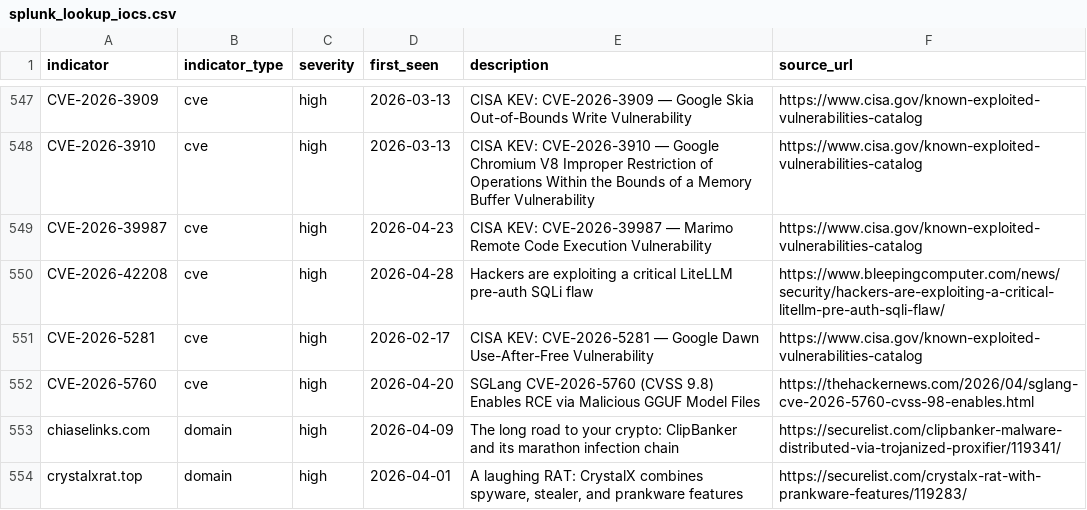
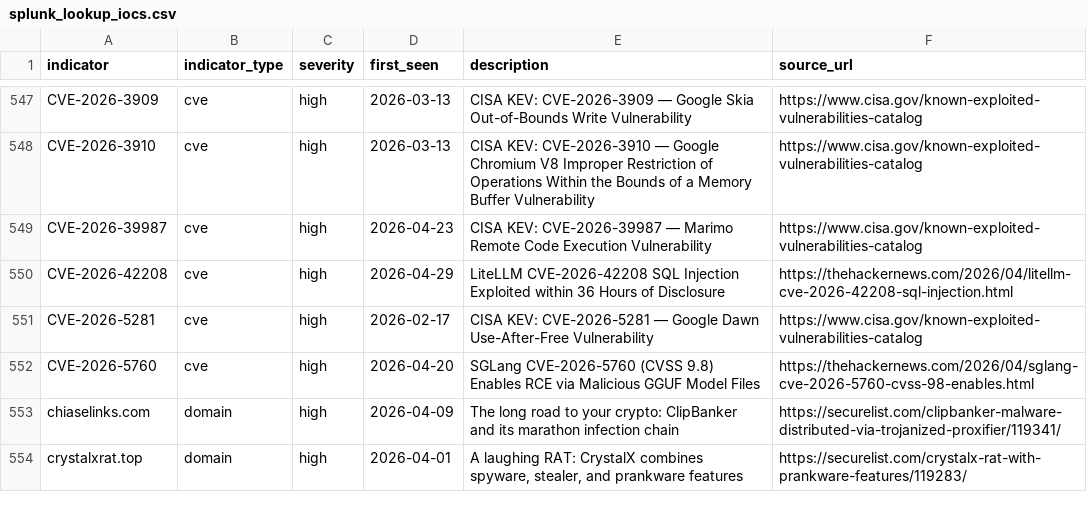
Before and after one commit to Virtualhaggis/usecaseintel, a CSV file: intel/splunk_lookup_iocs.csv, drawn as a sheet; only a part is shown, gaps mark what is left out.

```diff
--- a/intel/splunk_lookup_iocs.csv
+++ b/intel/splunk_lookup_iocs.csv
@@ -549,3 +549,3 @@ CVE-2026-3910,cve,high,2026-03-13,CISA KEV: CVE-2026-3910 — Google Chromium V8
 CVE-2026-39987,cve,high,2026-04-23,CISA KEV: CVE-2026-39987 — Marimo Remote Code Execution Vulnerability,https://www.cisa.gov/known-exploited-vulnerabilities-catalog
-CVE-2026-42208,cve,high,2026-04-28,Hackers are exploiting a critical LiteLLM pre-auth SQLi flaw,https://www.bleepingcomputer.com/news/security/hackers-are-exploiting-a-critical-litellm-pre-auth-sqli-flaw/
+CVE-2026-42208,cve,high,2026-04-29,LiteLLM CVE-2026-42208 SQL Injection Exploited within 36 Hours of Disclosure,https://thehackernews.com/2026/04/litellm-cve-2026-42208-sql-injection.html
 CVE-2026-5281,cve,high,2026-02-17,CISA KEV: CVE-2026-5281 — Google Dawn Use-After-Free Vulnerability,https://www.cisa.gov/known-exploited-vulnerabilities-catalog
```
Also changed, not shown: intel/iocs.csv, 18 other files.
